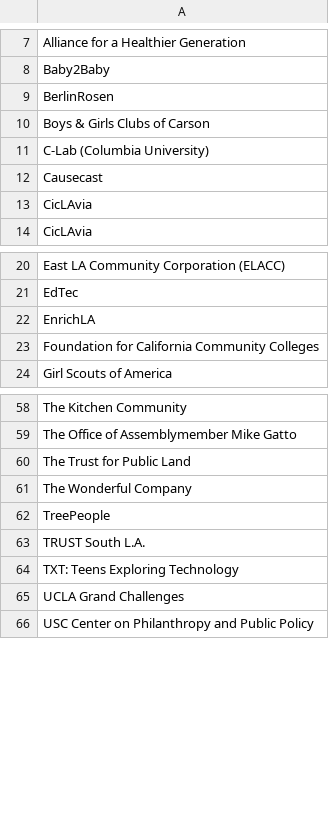
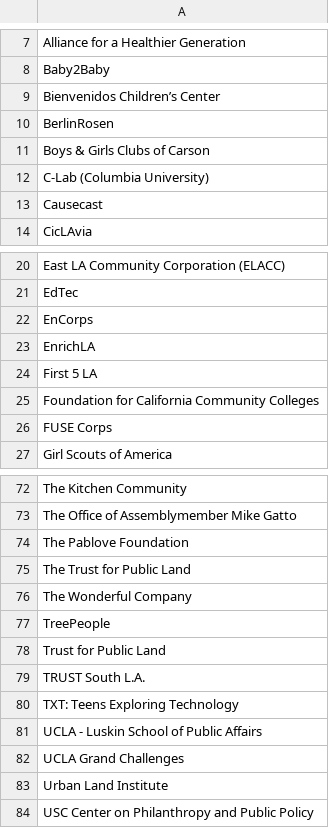
Before and after one commit to corwinstephen/la2050, a CSV file: db/seed_files/organizations.csv, drawn as a sheet; only a part is shown, gaps mark what is left out; the diff covers the shown part only.

```diff
--- a/db/seed_files/organizations.csv
+++ b/db/seed_files/organizations.csv
@@ -8,2 +8,3 @@ Alliance for a Healthier Generation
 Baby2Baby
+Bienvenidos Children’s Center
 BerlinRosen
@@ -12,3 +13,2 @@ C-Lab (Columbia University)
 Causecast
-CicLAvia
 CicLAvia
@@ -21,4 +21,7 @@ East LA Community Corporation (ELACC)
 EdTec
+EnCorps
 EnrichLA
+First 5 LA
 Foundation for California Community Colleges
+FUSE Corps
 Girl Scouts of America
@@ -59,2 +73,3 @@ The Kitchen Community
 The Office of Assemblymember Mike Gatto
+The Pablove Foundation
 The Trust for Public Land
@@ -62,5 +77,8 @@ The Wonderful Company
 TreePeople
+Trust for Public Land
 TRUST South L.A.
 TXT: Teens Exploring Technology
+UCLA - Luskin School of Public Affairs
 UCLA Grand Challenges
+Urban Land Institute
 USC Center on Philanthropy and Public Policy
```
Also changed, not shown: 11 added rows and 1 edited cell elsewhere in this file, db/seed_files/jobs.csv.
